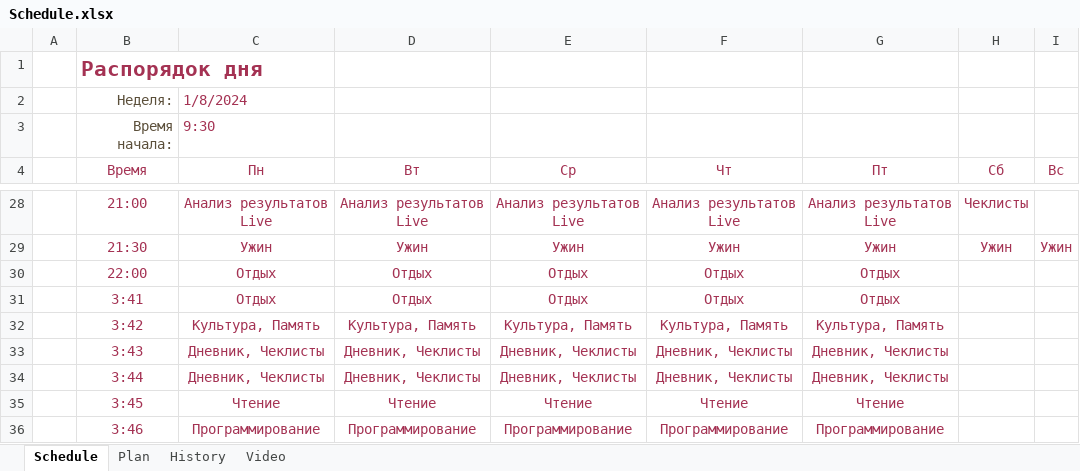
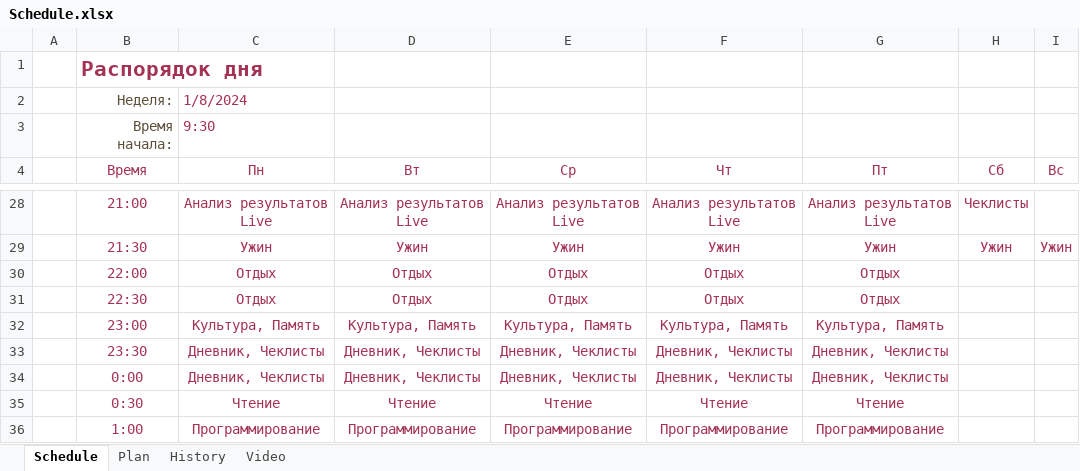
Before and after one commit to mmcmNew/secretary, an Excel workbook: Win64/Debug/res/Schedule.xlsx, sheet Schedule, drawn as a sheet; only a part is shown, gaps mark what is left out; values as stored, in another font and other column widths than the file's, no borders; table styles not drawn; the diff names each change by its address in the sheet, - before the commit and + after, or states it on an @@ line.

```diff
--- a/Win64/Debug/res/Schedule.xlsx (sheet Schedule)
+++ b/Win64/Debug/res/Schedule.xlsx (sheet Schedule)
-B31 (Время): 3:41
+B31 (Время): 22:30
-B32 (Время): 3:42
+B32 (Время): 23:00
-B33 (Время): 3:43
+B33 (Время): 23:30
-B34 (Время): 3:44
+B34 (Время): 0:00
-B35 (Время): 3:45
+B35 (Время): 0:30
-B36 (Время): 3:46
+B36 (Время): 1:00
```
Also changed, not shown: 11 other files.
